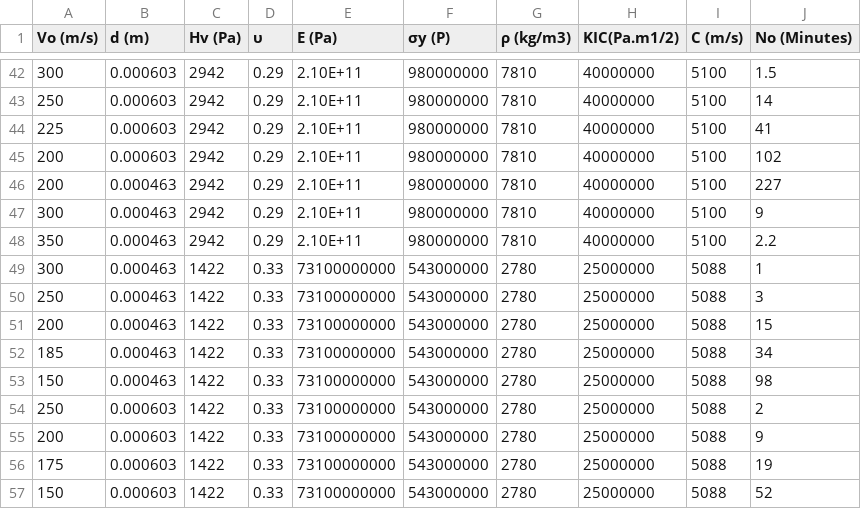
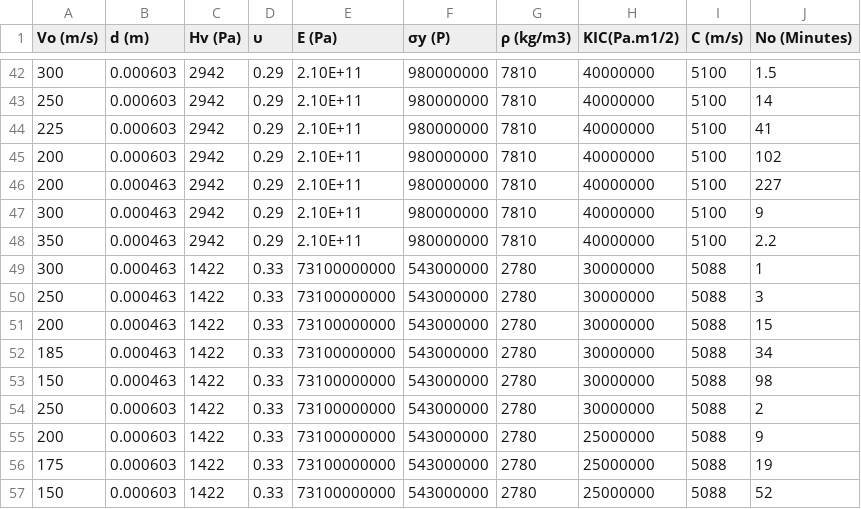
Before and after one commit to khaledalhammad/WDE-DATA, a CSV file: WDE (No) DATA.csv, drawn as a sheet; only a part is shown, gaps mark what is left out.

Commit message:
Update WDE (No) DATA.csv

```diff
--- a/WDE (No) DATA.csv
+++ b/WDE (No) DATA.csv
@@ -48,8 +48,8 @@
 350,0.000463,2942,0.29,2.10E+11,980000000,7810,40000000,5100,2.2
-300,0.000463,1422,0.33,73100000000,543000000,2780,25000000,5088,1
-250,0.000463,1422,0.33,73100000000,543000000,2780,25000000,5088,3
-200,0.000463,1422,0.33,73100000000,543000000,2780,25000000,5088,15
-185,0.000463,1422,0.33,73100000000,543000000,2780,25000000,5088,34
-150,0.000463,1422,0.33,73100000000,543000000,2780,25000000,5088,98
-250,0.000603,1422,0.33,73100000000,543000000,2780,25000000,5088,2
+300,0.000463,1422,0.33,73100000000,543000000,2780,30000000,5088,1
+250,0.000463,1422,0.33,73100000000,543000000,2780,30000000,5088,3
+200,0.000463,1422,0.33,73100000000,543000000,2780,30000000,5088,15
+185,0.000463,1422,0.33,73100000000,543000000,2780,30000000,5088,34
+150,0.000463,1422,0.33,73100000000,543000000,2780,30000000,5088,98
+250,0.000603,1422,0.33,73100000000,543000000,2780,30000000,5088,2
 200,0.000603,1422,0.33,73100000000,543000000,2780,25000000,5088,9
```
